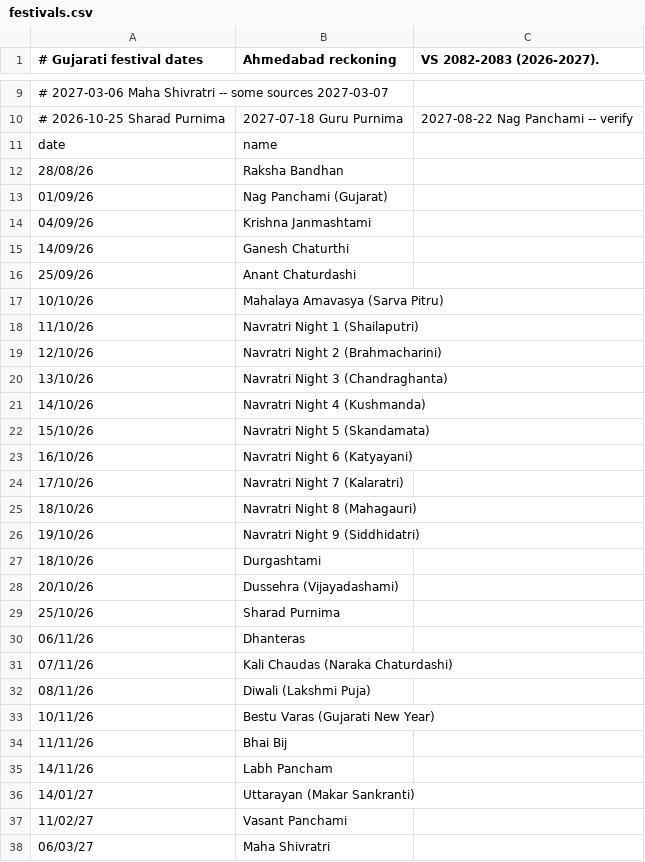
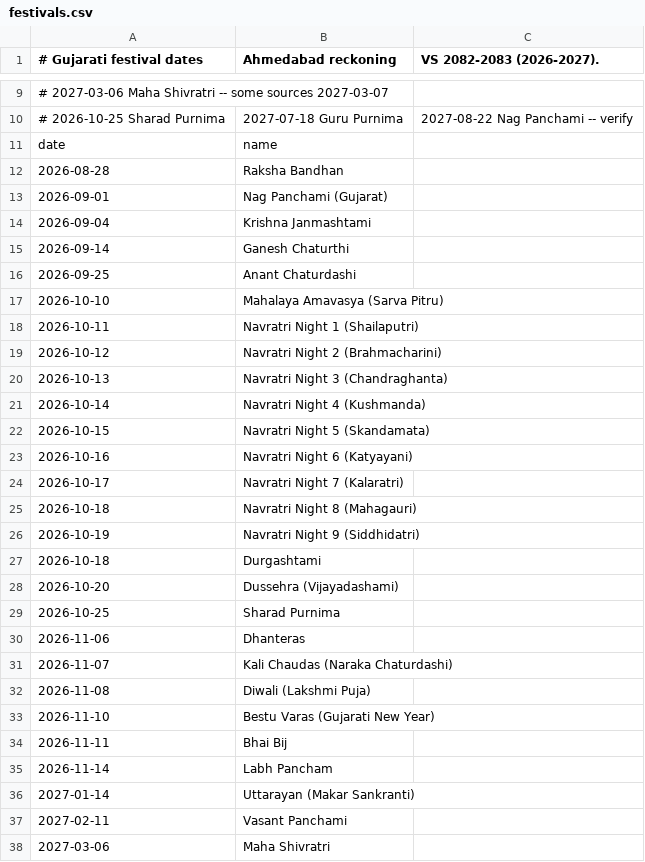
Before and after one commit to Zhonic/gujarati-panchang, a CSV file: festivals.csv, drawn as a sheet; only a part is shown, gaps mark what is left out; the diff covers the shown part only.

Commit message:
Re-added festivals.csv file as it was corrupted before.

```diff
--- a/festivals.csv
+++ b/festivals.csv
@@ -12,27 +12,27 @@ date,name,
-28/08/26,Raksha Bandhan,
-01/09/26,Nag Panchami (Gujarat),
-04/09/26,Krishna Janmashtami,
-14/09/26,Ganesh Chaturthi,
-25/09/26,Anant Chaturdashi,
-10/10/26,Mahalaya Amavasya (Sarva Pitru),
-11/10/26,Navratri Night 1 (Shailaputri),
-12/10/26,Navratri Night 2 (Brahmacharini),
-13/10/26,Navratri Night 3 (Chandraghanta),
-14/10/26,Navratri Night 4 (Kushmanda),
-15/10/26,Navratri Night 5 (Skandamata),
-16/10/26,Navratri Night 6 (Katyayani),
-17/10/26,Navratri Night 7 (Kalaratri),
-18/10/26,Navratri Night 8 (Mahagauri),
-19/10/26,Navratri Night 9 (Siddhidatri),
-18/10/26,Durgashtami,
-20/10/26,Dussehra (Vijayadashami),
-25/10/26,Sharad Purnima,
-06/11/26,Dhanteras,
-07/11/26,Kali Chaudas (Naraka Chaturdashi),
-08/11/26,Diwali (Lakshmi Puja),
-10/11/26,Bestu Varas (Gujarati New Year),
-11/11/26,Bhai Bij,
-14/11/26,Labh Pancham,
-14/01/27,Uttarayan (Makar Sankranti),
-11/02/27,Vasant Panchami,
-06/03/27,Maha Shivratri,
+2026-08-28,Raksha Bandhan
+2026-09-01,Nag Panchami (Gujarat)
+2026-09-04,Krishna Janmashtami
+2026-09-14,Ganesh Chaturthi
+2026-09-25,Anant Chaturdashi
+2026-10-10,Mahalaya Amavasya (Sarva Pitru)
+2026-10-11,Navratri Night 1 (Shailaputri)
+2026-10-12,Navratri Night 2 (Brahmacharini)
+2026-10-13,Navratri Night 3 (Chandraghanta)
+2026-10-14,Navratri Night 4 (Kushmanda)
+2026-10-15,Navratri Night 5 (Skandamata)
+2026-10-16,Navratri Night 6 (Katyayani)
+2026-10-17,Navratri Night 7 (Kalaratri)
+2026-10-18,Navratri Night 8 (Mahagauri)
+2026-10-19,Navratri Night 9 (Siddhidatri)
+2026-10-18,Durgashtami
+2026-10-20,Dussehra (Vijayadashami)
+2026-10-25,Sharad Purnima
+2026-11-06,Dhanteras
+2026-11-07,Kali Chaudas (Naraka Chaturdashi)
+2026-11-08,Diwali (Lakshmi Puja)
+2026-11-10,Bestu Varas (Gujarati New Year)
+2026-11-11,Bhai Bij
+2026-11-14,Labh Pancham
+2027-01-14,Uttarayan (Makar Sankranti)
+2027-02-11,Vasant Panchami
+2027-03-06,Maha Shivratri
```
Also changed, not shown: 30 edited cells elsewhere in this file.
